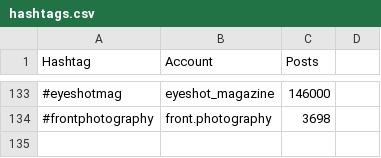
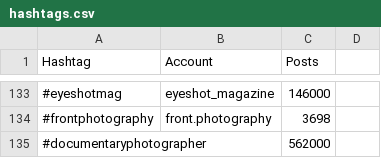
Before and after one commit to palisadoes/potpourri-python, a CSV file: data/hashtags.csv, drawn as a sheet; only a part is shown, gaps mark what is left out.

```diff
--- a/data/hashtags.csv
+++ b/data/hashtags.csv
@@ -134 +134,2 @@ Hashtag,Account,Posts
 #frontphotography,front.photography,3698
+#documentaryphotographer,,562000
```
Also changed, not shown: 1 other file.
